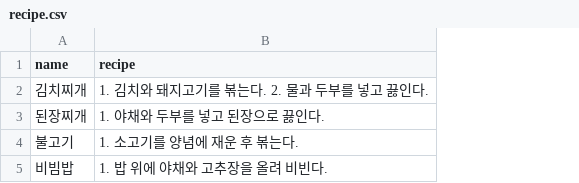
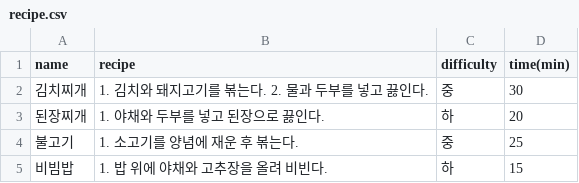
Before and after one commit to kk991011/TIL, a CSV file: 00_startcamp/03_AI/vibe_coding/dinner_menu_recommender/data/recipe.csv, drawn as a sheet; the diff names each change by its address in the sheet, - before the commit and + after, or states it on an @@ line.

```diff
--- a/00_startcamp/03_AI/vibe_coding/dinner_menu_recommender/data/recipe.csv
+++ b/00_startcamp/03_AI/vibe_coding/dinner_menu_recommender/data/recipe.csv
+column C (difficulty), rows 2-5: 중 | 하 | 중 | 하
+column D (time(min)), rows 2-5: 30 | 20 | 25 | 15
```
Also changed, not shown: 00_startcamp/03_AI/vibe_coding/dinner_menu_recommender/data/menu.csv.
